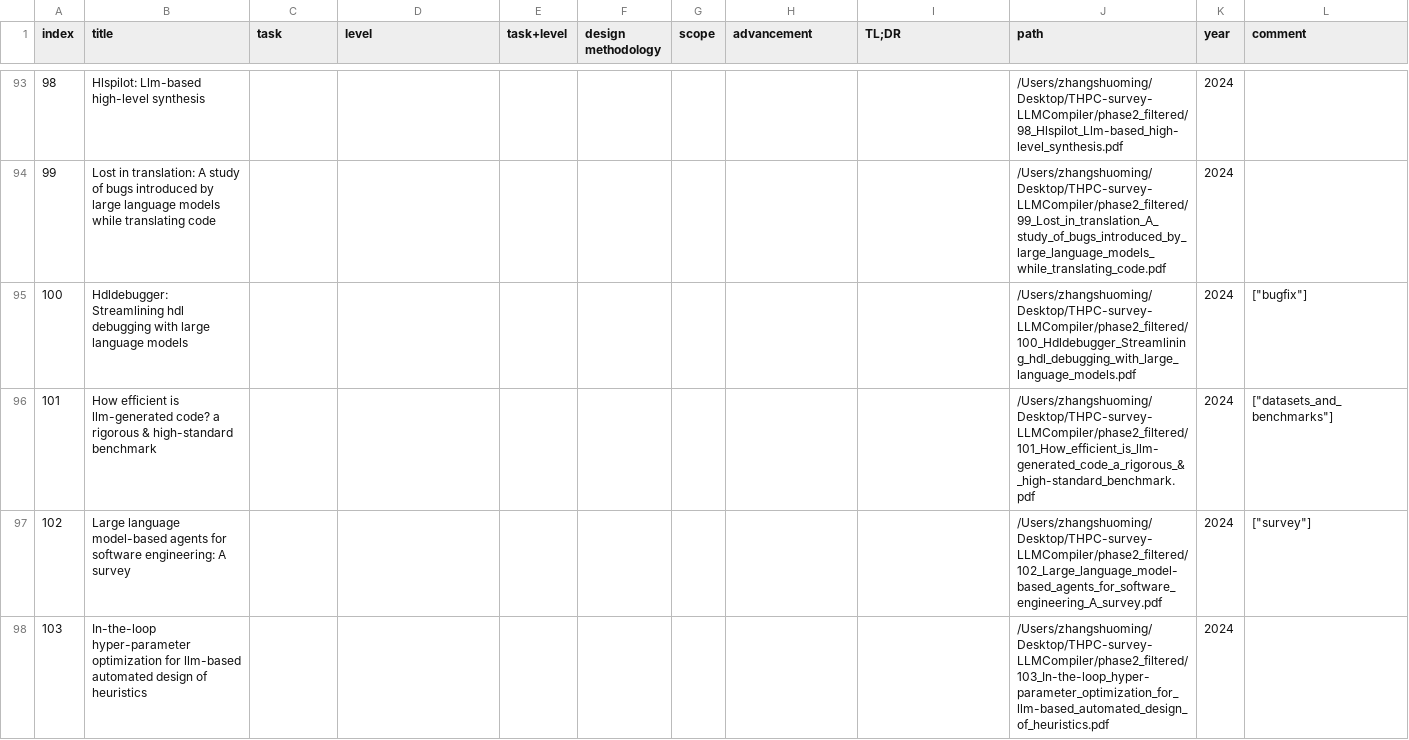
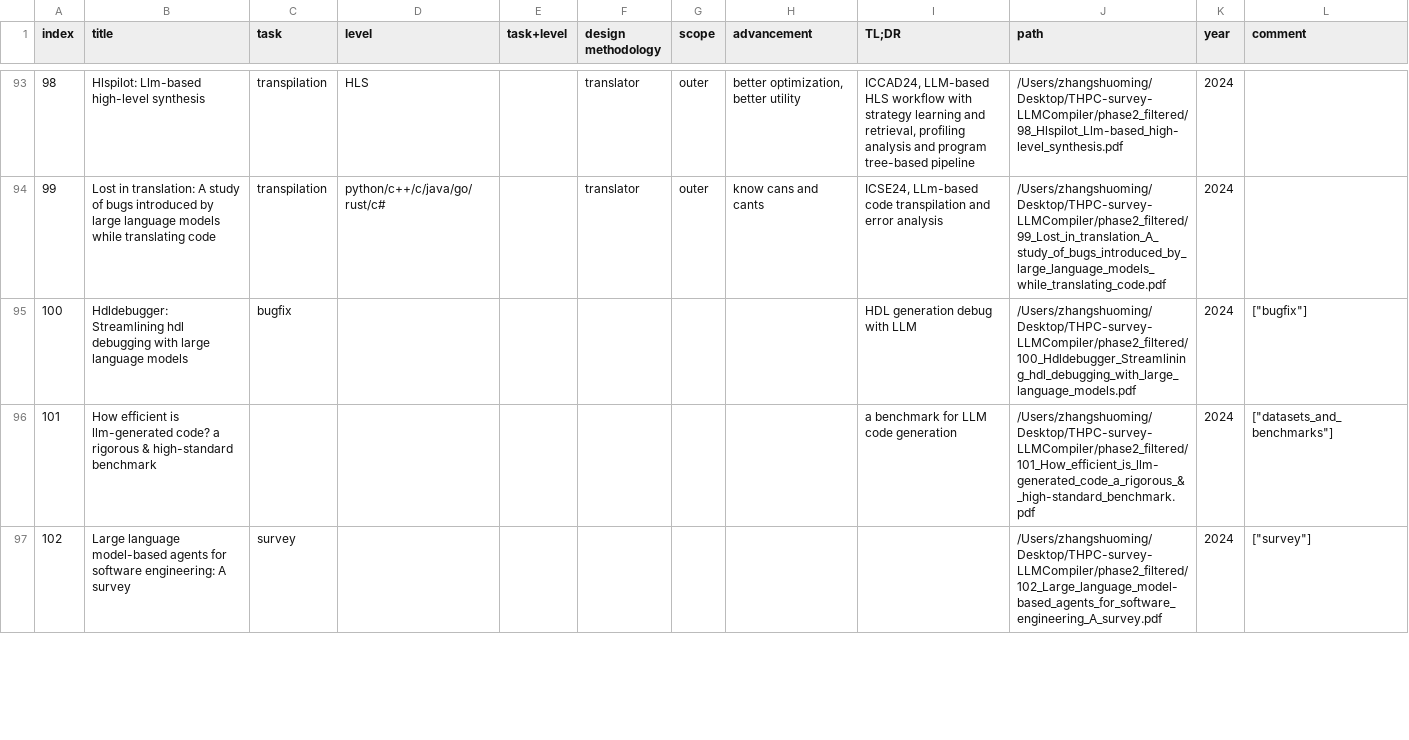
Before and after one commit to zhangshuoming990105/THPC-survey-LLMCompiler, a CSV file: phase3_final_with_paths.csv, drawn as a sheet; only a part is shown, gaps mark what is left out; removed rows and columns are numbered as before the commit, all else as after; the diff covers the shown part only; the diff names each change by its address in the sheet, - before the commit and + after, or states it on an @@ line.

```diff
--- a/phase3_final_with_paths.csv
+++ b/phase3_final_with_paths.csv
-C93:C94 (task): (empty)
+C93:C94 (task): transpilation
-D93 (level): (empty)
+D93 (level): HLS
-F93:F94 (design methodology): (empty)
+F93:F94 (design methodology): translator
-G93:G94 (scope): (empty)
+G93:G94 (scope): outer
-H93 (advancement): (empty)
+H93 (advancement): better optimization, better utility
-I93 (TL;DR): (empty)
+I93 (TL;DR): ICCAD24, LLM-based HLS workflow with strategy learning and retrieval, profiling analysis and program tree-based pipeline
-D94 (level): (empty)
+D94 (level): python/c++/c/java/go/rust/c#
-H94 (advancement): (empty)
+H94 (advancement): know cans and cants
-I94 (TL;DR): (empty)
+I94 (TL;DR): ICSE24, LLm-based code transpilation and error analysis
-C95 (task): (empty)
+C95 (task): bugfix
-I95 (TL;DR): (empty)
+I95 (TL;DR): HDL generation debug with LLM
-I96 (TL;DR): (empty)
+I96 (TL;DR): a benchmark for LLM code generation
-C97 (task): (empty)
+C97 (task): survey
-row 98: 103 | In-the-loop hyper-parameter optimization for llm-based automated design of heuristics |  |  |  |  |  |  |  | /Users/zhangshuoming/Desktop/THPC-survey-LLMCompiler/phase2_filtered/103_In-the-loop_hyper-parameter_optimization_for_llm-based_automated_design_of_heuristics.pdf | 2024
```
Also changed, not shown: 1 added row, 3 removed rows and 154 edited cells elsewhere in this file, 5 other files.
